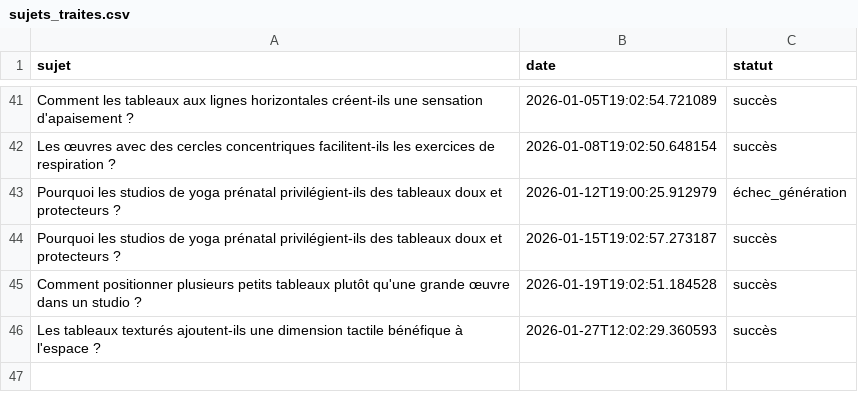
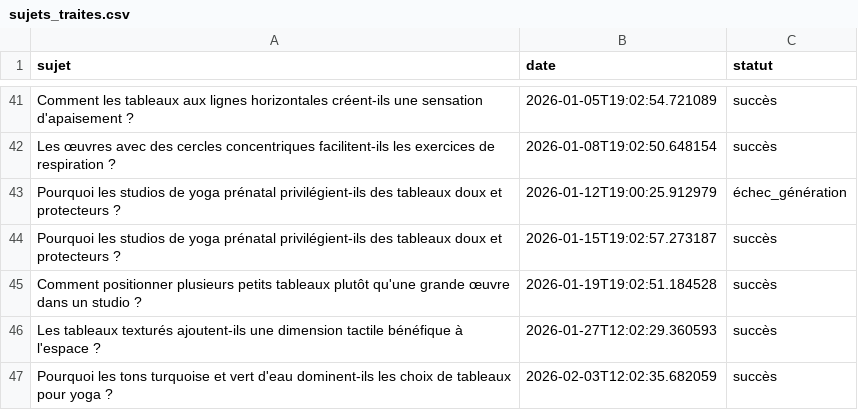
Before and after one commit to Metalosmose21/Yoga-1, a CSV file: sujets_traites.csv, drawn as a sheet; only a part is shown, gaps mark what is left out.

```diff
--- a/sujets_traites.csv
+++ b/sujets_traites.csv
@@ -46 +46,2 @@ Comment positionner plusieurs petits tableaux plutôt qu'une grande œuvre dans
 Les tableaux texturés ajoutent-ils une dimension tactile bénéfique à l'espace ?,2026-01-27T12:02:29.360593,succès
+Pourquoi les tons turquoise et vert d'eau dominent-ils les choix de tableaux pour yoga ?,2026-02-03T12:02:35.682059,succès
```
Also changed, not shown: sujets.csv.
